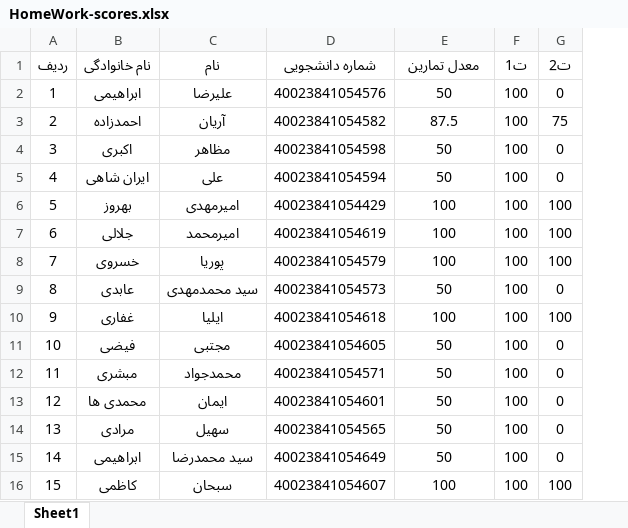
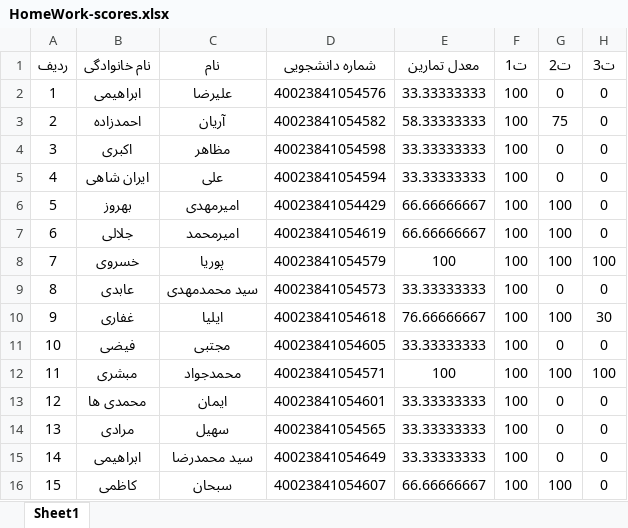
Before and after one commit to codingaround/HomeWork-scores, an Excel workbook: HomeWork-scores.xlsx, sheet Sheet1, drawn as a sheet; values as stored, in another font and other column widths than the file's, no borders; the diff names each change by its address in the sheet, - before the commit and + after, or states it on an @@ line.

Commit message:
hw3

```diff
--- a/HomeWork-scores.xlsx (sheet Sheet1)
+++ b/HomeWork-scores.xlsx (sheet Sheet1)
+column H (ت3), rows 2-16: 0 | 0 | 0 | 0 | 0 | 0 | 100 | 0 | 30 | 0 | 100 | 0 | 0 | 0 | 0
-E2 (معدل تمارین): 50
+E2 (معدل تمارین): 33.33333333
-E3 (معدل تمارین): 87.5
+E3 (معدل تمارین): 58.33333333
-E4:E5 (معدل تمارین): 50
+E4:E5 (معدل تمارین): 33.33333333
-E6:E7 (معدل تمارین): 100
+E6:E7 (معدل تمارین): 66.66666667
-E9 (معدل تمارین): 50
+E9 (معدل تمارین): 33.33333333
-E10 (معدل تمارین): 100
+E10 (معدل تمارین): 76.66666667
-E11 (معدل تمارین): 50
+E11 (معدل تمارین): 33.33333333
-E12 (معدل تمارین): 50
+E12 (معدل تمارین): 100
-G12 (ت2): 0
+G12 (ت2): 100
-E13:E15 (معدل تمارین): 50
+E13:E15 (معدل تمارین): 33.33333333
-E16 (معدل تمارین): 100
+E16 (معدل تمارین): 66.66666667
```
Also changed, not shown: formulas that keep their value.
